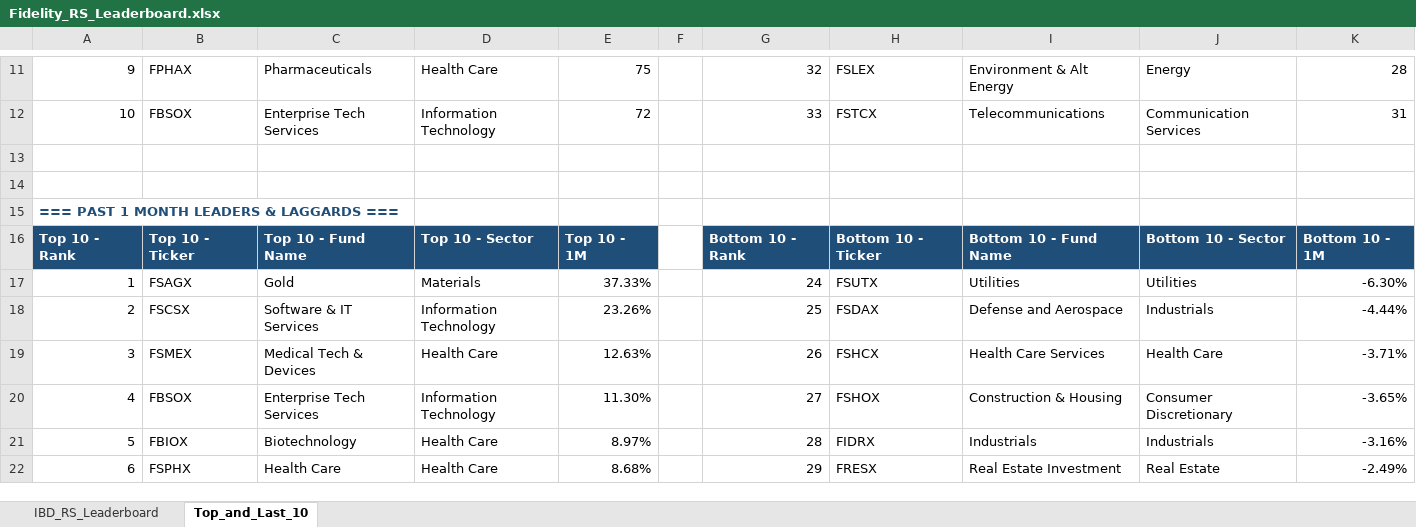
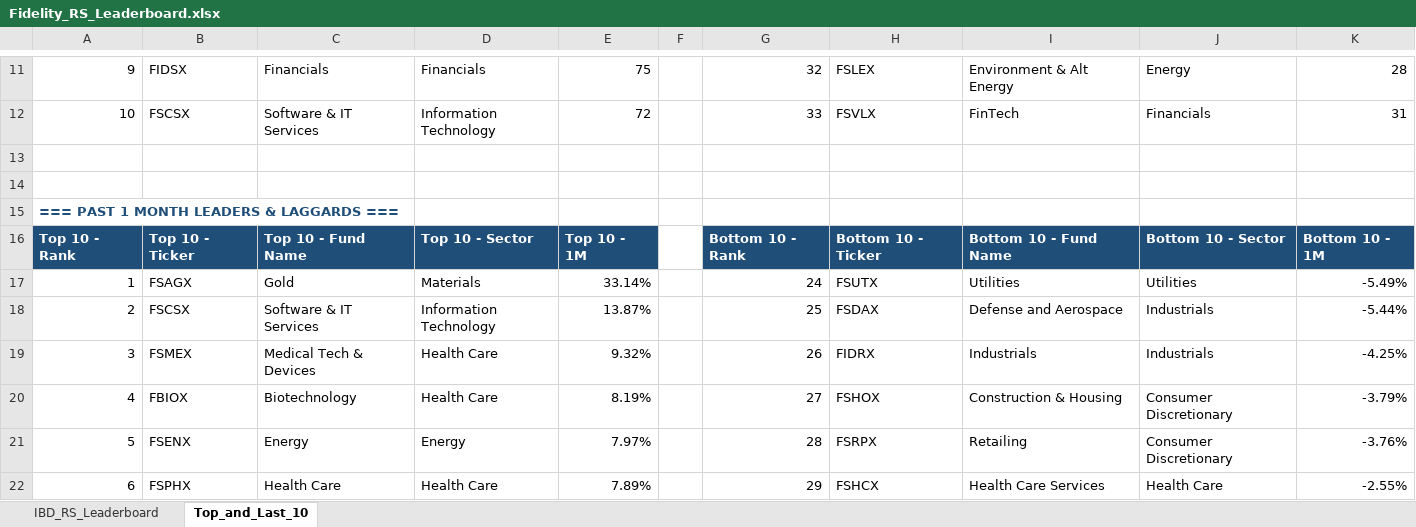
Before and after one commit to Jamesssurfer/Fidelity-Sector-Tracker, an Excel workbook: Fidelity_RS_Leaderboard.xlsx, sheet Top_and_Last_10, drawn as a sheet; only a part is shown, gaps mark what is left out; values as stored, in another font and other column widths than the file's, no borders; formulas without a stored value are shown as written; removed rows and columns are numbered as before the commit, all else as after; the diff covers the shown part only; the diff names each change by its address in the sheet, - before the commit and + after, or states it on an @@ line.

```diff
--- a/Fidelity_RS_Leaderboard.xlsx (sheet Top_and_Last_10)
+++ b/Fidelity_RS_Leaderboard.xlsx (sheet Top_and_Last_10)
-B11: FPHAX
+B11: FIDSX
-C11: Pharmaceuticals
+C11: Financials
-D11: Health Care
+D11: Financials
-B12: FBSOX
+B12: FSCSX
-C12: Enterprise Tech Services
+C12: Software & IT Services
-H12: FSTCX
+H12: FSVLX
-I12: Telecommunications
+I12: FinTech
-J12: Communication Services
+J12: Financials
-E17: 37.33%
+E17: 33.14%
-K17: -6.30%
+K17: -5.49%
-E18: 23.26%
+E18: 13.87%
-K18: -4.44%
+K18: -5.44%
-E19: 12.63%
+E19: 9.32%
-H19: FSHCX
+H19: FIDRX
-I19: Health Care Services
+I19: Industrials
-J19: Health Care
+J19: Industrials
-K19: -3.71%
+K19: -4.25%
-B20: FBSOX
+B20: FBIOX
-C20: Enterprise Tech Services
+C20: Biotechnology
-D20: Information Technology
+D20: Health Care
-E20: 11.30%
+E20: 8.19%
-K20: -3.65%
+K20: -3.79%
-row 21: 5 | FBIOX | Biotechnology | Health Care | 8.97% |  | 28 | FIDRX | Industrials | Industrials | -3.16%
+row 21: 5 | FSENX | Energy | Energy | 7.97% |  | 28 | FSRPX | Retailing | Consumer Discretionary | -3.76%
-E22: 8.68%
+E22: 7.89%
-H22: FRESX
+H22: FSHCX
-I22: Real Estate Investment
+I22: Health Care Services
-J22: Real Estate
+J22: Health Care
-K22: -2.49%
+K22: -2.55%
```
Also changed, not shown: 7 added rows, 7 removed rows and 197 edited cells elsewhere in this sheet, sheet IBD_RS_Leaderboard.
